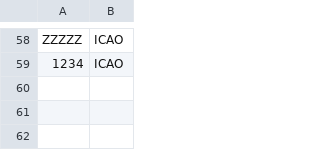
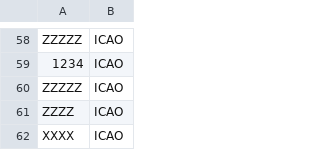
Before and after one commit to thenecroscope/VirtualRadarTracker, a CSV file: logs/military_ignorelist.csv, drawn as a sheet; only a part is shown, gaps mark what is left out; the diff names each change by its address in the sheet, - before the commit and + after, or states it on an @@ line.

```diff
--- a/logs/military_ignorelist.csv
+++ b/logs/military_ignorelist.csv
+row 60: ZZZZZ | ICAO
+row 61: ZZZZ | ICAO
+row 62: XXXX | ICAO
```
Also changed, not shown: 1 other file.
